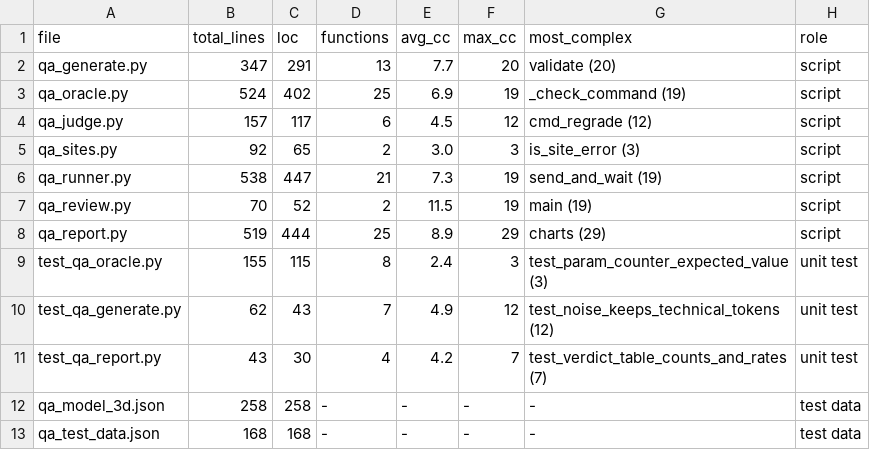
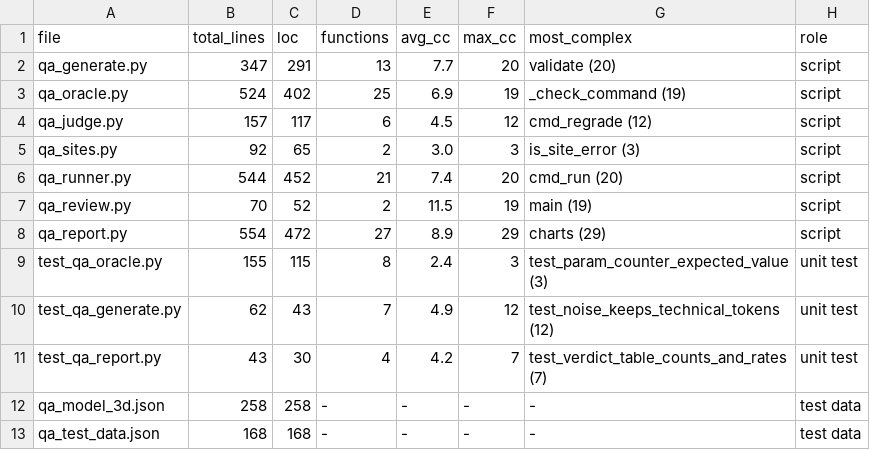
Before and after one commit to mceballos123/CMPE-187-Deliverable, a CSV file: qa_automation/results/run_20261122_201114/report/script_complexity.csv, drawn as a sheet.

```diff
--- a/qa_automation/results/run_20261122_201114/report/script_complexity.csv
+++ b/qa_automation/results/run_20261122_201114/report/script_complexity.csv
@@ -5,5 +5,5 @@ qa_judge.py,157,117,6,4.5,12,cmd_regrade (12),script
 qa_sites.py,92,65,2,3.0,3,is_site_error (3),script
-qa_runner.py,538,447,21,7.3,19,send_and_wait (19),script
+qa_runner.py,544,452,21,7.4,20,cmd_run (20),script
 qa_review.py,70,52,2,11.5,19,main (19),script
-qa_report.py,519,444,25,8.9,29,charts (29),script
+qa_report.py,554,472,27,8.9,29,charts (29),script
 test_qa_oracle.py,155,115,8,2.4,3,test_param_counter_expected_value (3),unit test
```
Also changed, not shown: qa_automation/results/run_20261122_201114/report/automation_cost.csv, qa_automation/results/run_cloud_gemini_perplexity/report/automation_cost.csv, 9 other files.
